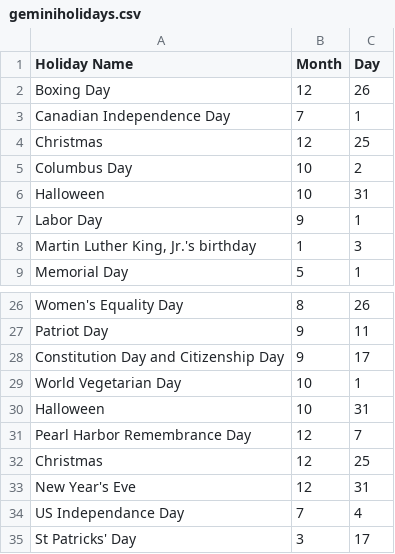
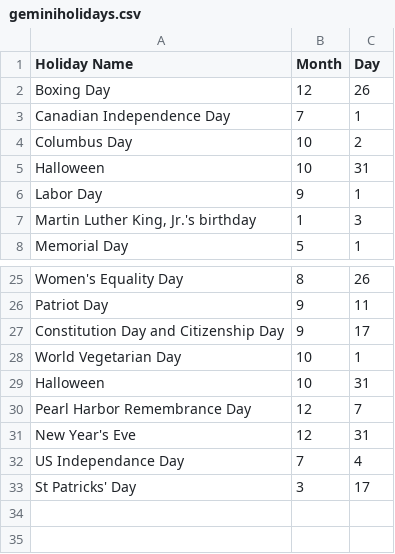
Before and after one commit to mm3023/EntrySeeker, a CSV file: mysite/TS1Proj/geminiholidays.csv, drawn as a sheet; only a part is shown, gaps mark what is left out.

Commit message:
Update geminiholidays.csv

```diff
--- a/mysite/TS1Proj/geminiholidays.csv
+++ b/mysite/TS1Proj/geminiholidays.csv
@@ -3,3 +3,2 @@ Boxing Day,12,26
 Canadian Independence Day,7,1
-Christmas,12,25
 Columbus Day,10,2
@@ -31,3 +30,2 @@ Halloween,10,31
 Pearl Harbor Remembrance Day,12,7
-Christmas,12,25
 New Year's Eve,12,31
```
